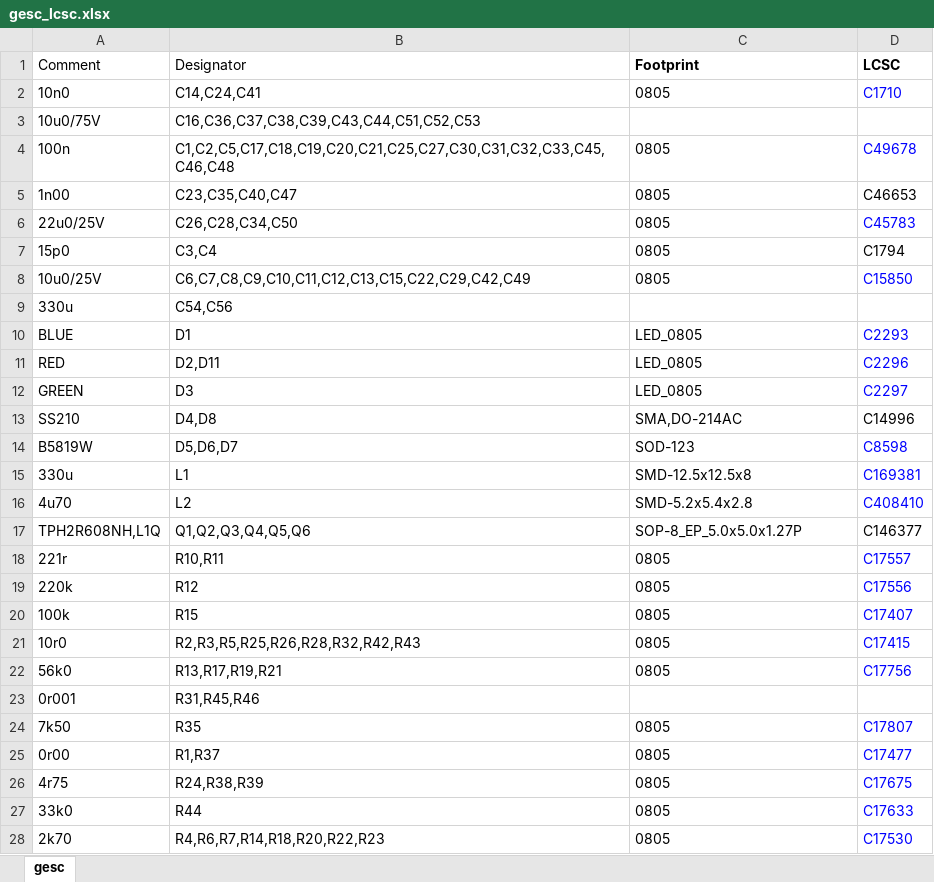
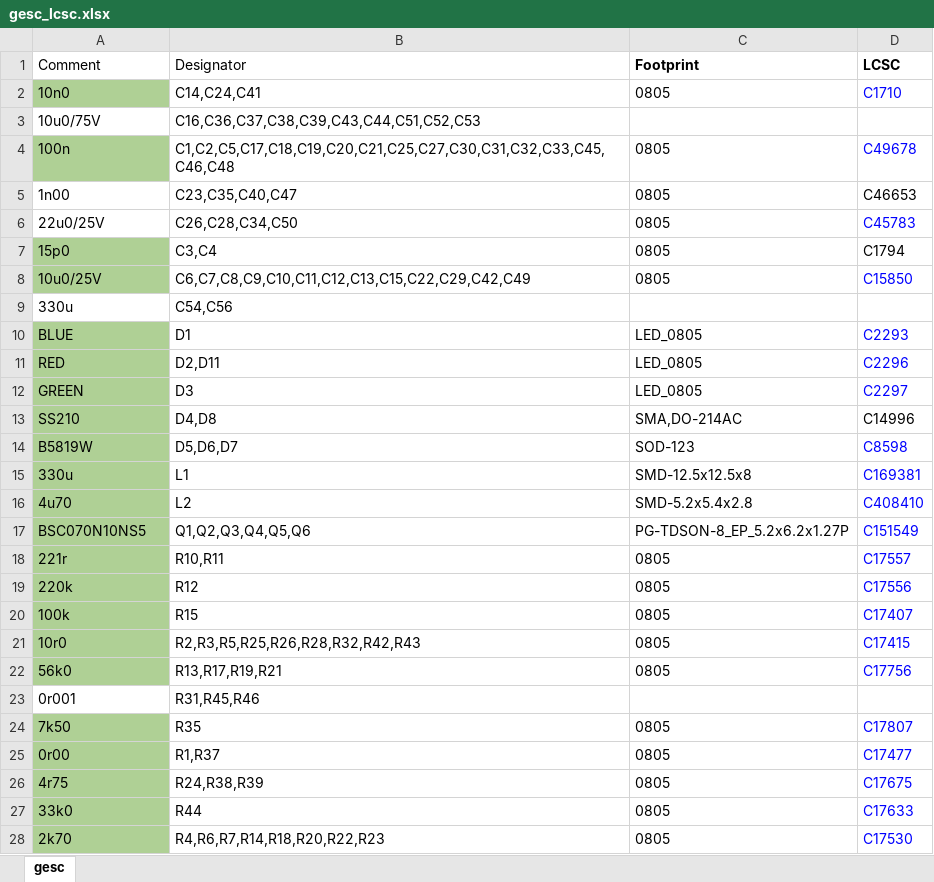
Before and after one commit to CTSchorsch/gesc, an Excel workbook: assembly/gesc_lcsc.xlsx, sheet gesc, drawn as a sheet; only a part is shown; values as stored, in another font and other column widths than the file's, no borders; removed rows and columns are numbered as before the commit, all else as after; the diff covers the shown part only; the diff names each change by its address in the sheet, - before the commit and + after, or states it on an @@ line.

```diff
--- a/assembly/gesc_lcsc.xlsx (sheet gesc)
+++ b/assembly/gesc_lcsc.xlsx (sheet gesc)
-A2 fill: none
+A2 fill: #AFD095
-A4 fill: none
+A4 fill: #AFD095
-A7:A8 fill: none
+A7:A8 fill: #AFD095
-A10:A16 fill: none
+A10:A16 fill: #AFD095
-row 17: TPH2R608NH,L1Q | Q1,Q2,Q3,Q4,Q5,Q6 | SOP-8_EP_5.0x5.0x1.27P | C146377
+row 17: BSC070N10NS5 | Q1,Q2,Q3,Q4,Q5,Q6 | PG-TDSON-8_EP_5.2x6.2x1.27P | C151549
-A18:A22 fill: none
+A18:A22 fill: #AFD095
-A24:A28 fill: none
+A24:A28 fill: #AFD095
```
Also changed, not shown: cell formats elsewhere in this sheet, assembly/gesc-all-pos.xlsx, 32 other files.
